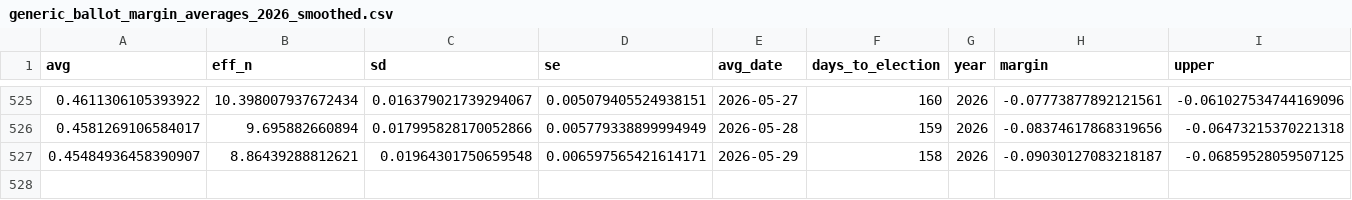
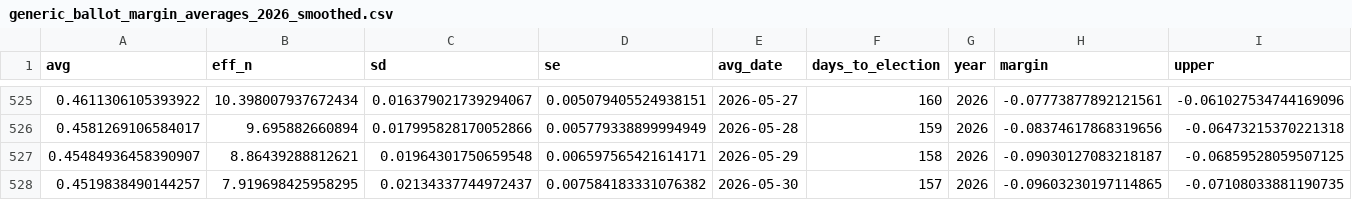
Before and after one commit to thisismactan/US-2026, a CSV file: output/generic_ballot_margin_averages_2026_smoothed.csv, drawn as a sheet; only a part is shown, gaps mark what is left out; rows hold the shown columns only; the diff names each change by its address in the sheet, - before the commit and + after, or states it on an @@ line.

```diff
--- a/output/generic_ballot_margin_averages_2026_smoothed.csv
+++ b/output/generic_ballot_margin_averages_2026_smoothed.csv
+row 528: 0.4519838490144257 | 7.919698425958295 | 0.02134337744972437 | 0.007584183331076382 | 2026-05-30 | 157 | 2026 | -0.09603230197114865 | -0.07108033881190735
```
Also changed, not shown: data/polls/senate_polls_2026.csv, output/house_forecast_timeline.csv, 10 other files.
